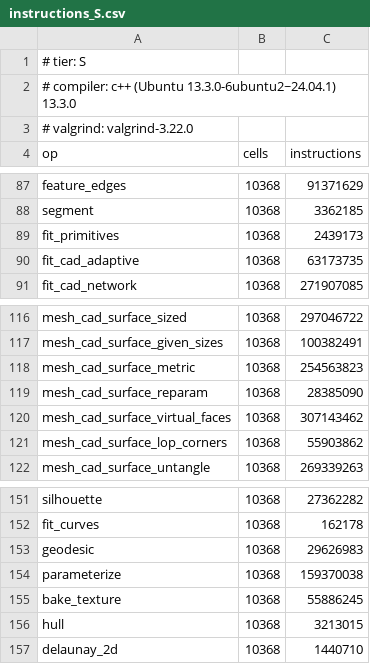
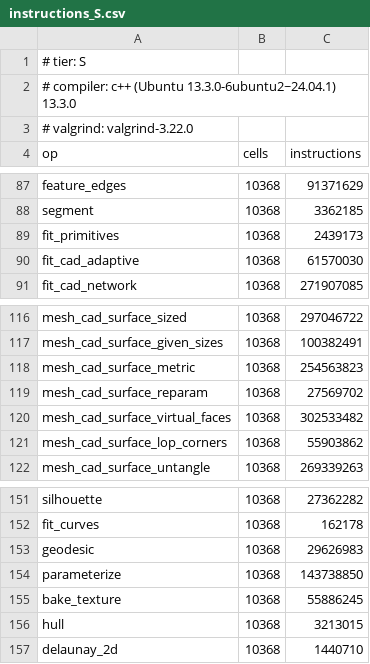
Before and after one commit to loumalouomega/meshioplusplus, a CSV file: benchmark/instructions_S.csv, drawn as a sheet; only a part is shown, gaps mark what is left out.

```diff
--- a/benchmark/instructions_S.csv
+++ b/benchmark/instructions_S.csv
@@ -89,3 +89,3 @@ segment,10368,3362185
 fit_primitives,10368,2439173
-fit_cad_adaptive,10368,63173735
+fit_cad_adaptive,10368,61570030
 fit_cad_network,10368,271907085
@@ -118,4 +118,4 @@ mesh_cad_surface_given_sizes,10368,100382491
 mesh_cad_surface_metric,10368,254563823
-mesh_cad_surface_reparam,10368,28385090
-mesh_cad_surface_virtual_faces,10368,307143462
+mesh_cad_surface_reparam,10368,27569702
+mesh_cad_surface_virtual_faces,10368,302533482
 mesh_cad_surface_lop_corners,10368,55903862
@@ -153,3 +153,3 @@ fit_curves,10368,162178
 geodesic,10368,29626983
-parameterize,10368,159370038
+parameterize,10368,143738850
 bake_texture,10368,55886245
```
Also changed, not shown: 7 other files.
